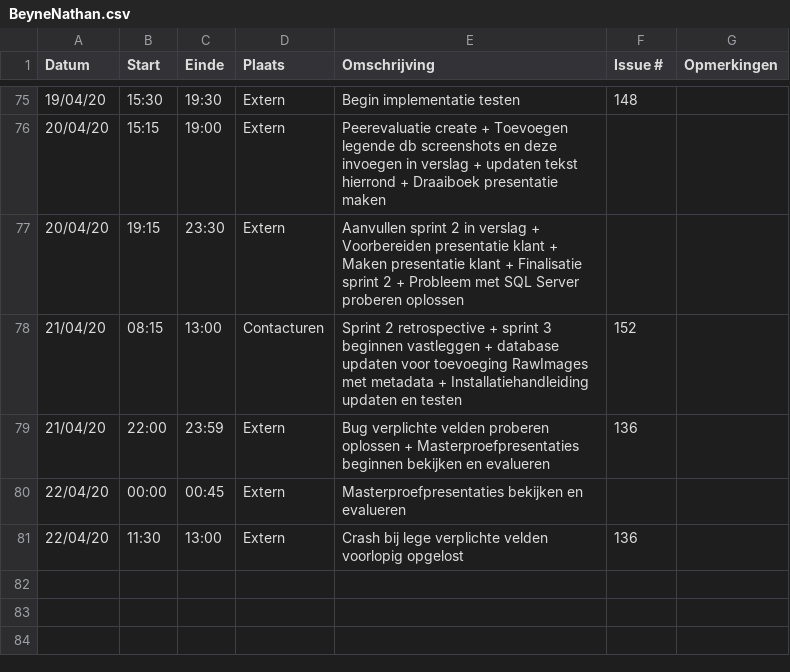
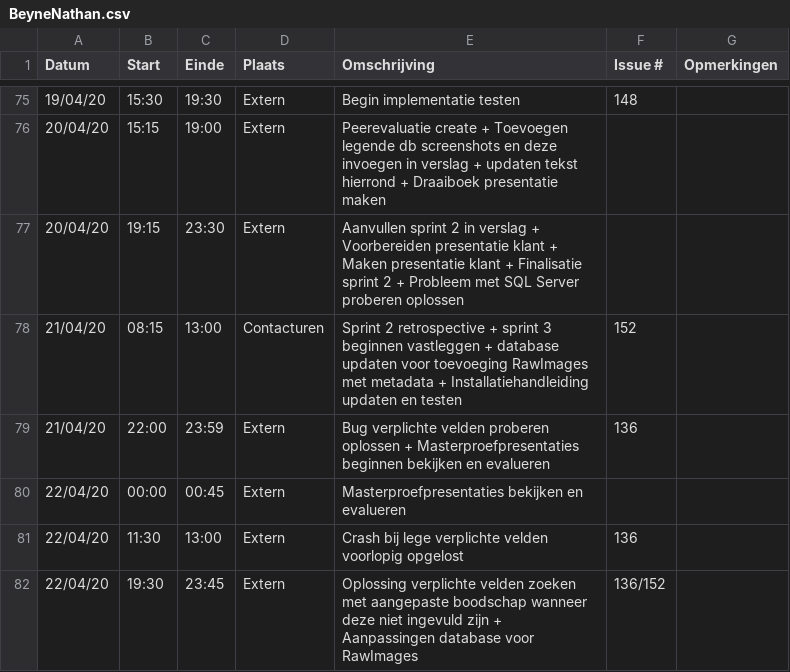
Before and after one commit to philipkukoba/Bachelors-Dissertation-DroneWebApp, a CSV file: logboeken/BeyneNathan.csv, drawn as a sheet; only a part is shown, gaps mark what is left out.

Commit message:
Update BeyneNathan.csv

```diff
--- a/logboeken/BeyneNathan.csv
+++ b/logboeken/BeyneNathan.csv
@@ -81 +81,2 @@ Datum,Start,Einde,Plaats,Omschrijving,Issue #,Opmerkingen
 22/04/20,11:30,13:00,Extern,Crash bij lege verplichte velden voorlopig opgelost,136,
+22/04/20,19:30,23:45,Extern,Oplossing verplichte velden zoeken met aangepaste boodschap wanneer deze niet ingevuld zijn + Aanpassingen database voor RawImages,136/152,
```
